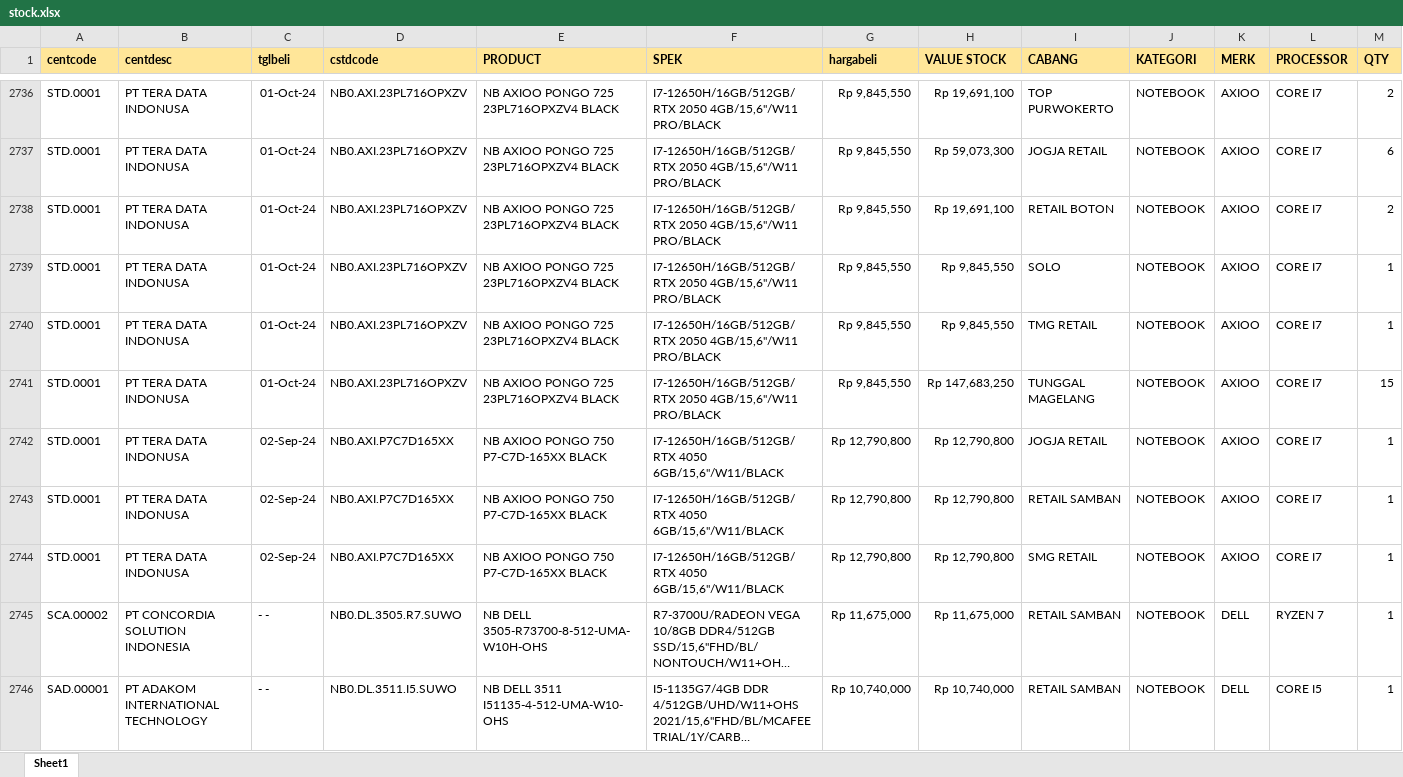
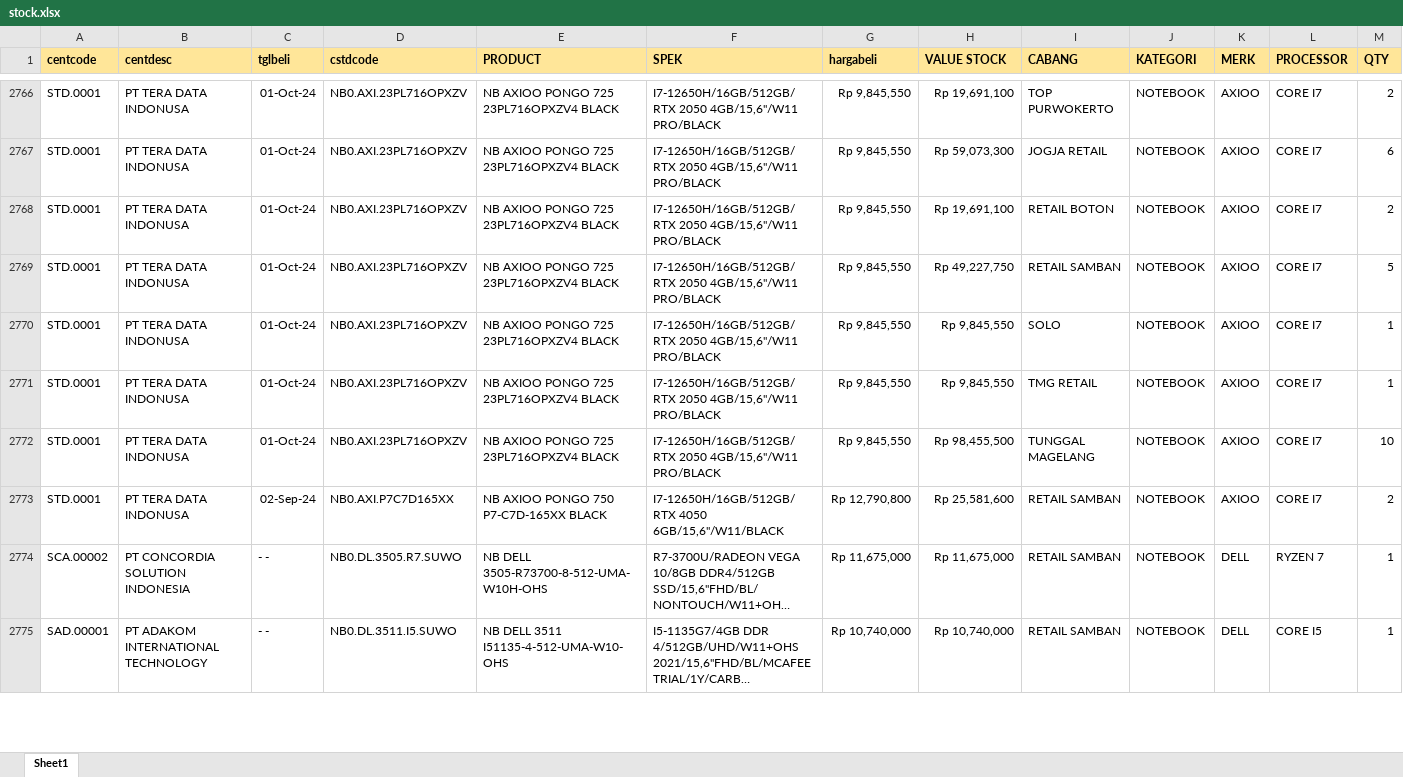
Before and after one commit to YoasAriel/Project-TOP, an Excel workbook: stock.xlsx, sheet Sheet1, drawn as a sheet; only a part is shown, gaps mark what is left out; long unchanged cells end in …; values as stored, in another font and other column widths than the file's, no borders; removed rows and columns are numbered as before the commit, all else as after; the diff covers the shown part only; the diff names each change by its address in the sheet, - before the commit and + after, or states it on an @@ line.

Commit message:
update 19 Okt 24

```diff
--- a/stock.xlsx (sheet Sheet1)
+++ b/stock.xlsx (sheet Sheet1)
+row 2769: STD.0001 | PT TERA DATA INDONUSA | 01-Oct-24 | NB0.AXI.23PL716OPXZV | NB AXIOO PONGO 725 23PL716OPXZV4 BLACK | I7-12650H/16GB/512GB/RTX 2050 4GB/15,6"/W11 PRO/BLACK | Rp 9,845,550 | Rp 49,227,750 | RETAIL SAMBAN | NOTEBOOK | AXIOO | CORE I7 | 5
-H2772 (VALUE STOCK): Rp 147,683,250
+H2772 (VALUE STOCK): Rp 98,455,500
-M2772 (QTY): 15
+M2772 (QTY): 10
-row 2742: STD.0001 | PT TERA DATA INDONUSA | 02-Sep-24 | NB0.AXI.P7C7D165XX | NB AXIOO PONGO 750 P7-C7D-165XX BLACK | I7-12650H/16GB/512GB/RTX 4050 6GB/15,6"/W11/BLACK | Rp 12,790,800 | Rp 12,790,800 | JOGJA RETAIL | NOTEBOOK | AXIOO | CORE I7 | 1
-H2773 (VALUE STOCK): Rp 12,790,800
+H2773 (VALUE STOCK): Rp 25,581,600
-M2773 (QTY): 1
+M2773 (QTY): 2
-row 2744: STD.0001 | PT TERA DATA INDONUSA | 02-Sep-24 | NB0.AXI.P7C7D165XX | NB AXIOO PONGO 750 P7-C7D-165XX BLACK | I7-12650H/16GB/512GB/RTX 4050 6GB/15,6"/W11/BLACK | Rp 12,790,800 | Rp 12,790,800 | SMG RETAIL | NOTEBOOK | AXIOO | CORE I7 | 1
```
Also changed, not shown: 74 added rows, 31 removed rows and 609 edited cells elsewhere in this sheet.
